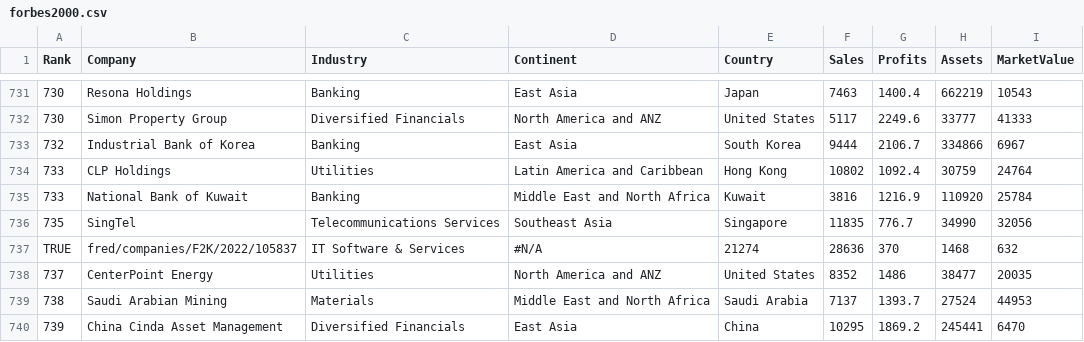
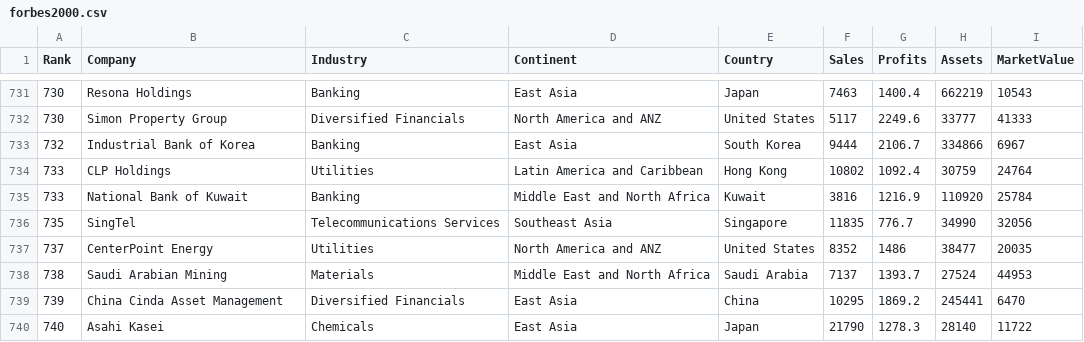
Before and after one commit to anbanashlanraj/FIT3179, a CSV file: data/forbes2000.csv, drawn as a sheet; only a part is shown, gaps mark what is left out; the shorter side is filled out with more unchanged rows.

Commit message:
Corrected data error

```diff
--- a/data/forbes2000.csv
+++ b/data/forbes2000.csv
@@ -736,3 +736,2 @@
 735,SingTel,Telecommunications Services,Southeast Asia,Singapore,11835,776.7,34990,32056
-TRUE,fred/companies/F2K/2022/105837,IT Software & Services,#N/A,21274,28636,370,1468,632
 737,CenterPoint Energy,Utilities,North America and ANZ,United States,8352,1486,38477,20035
```
